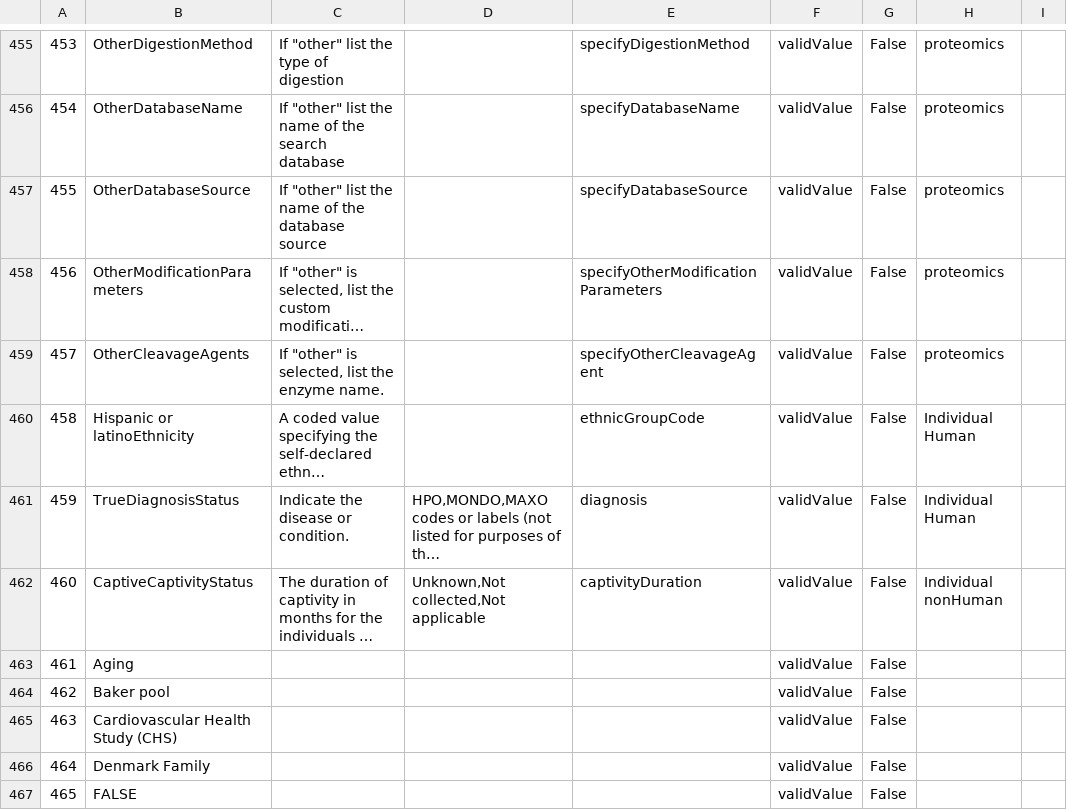
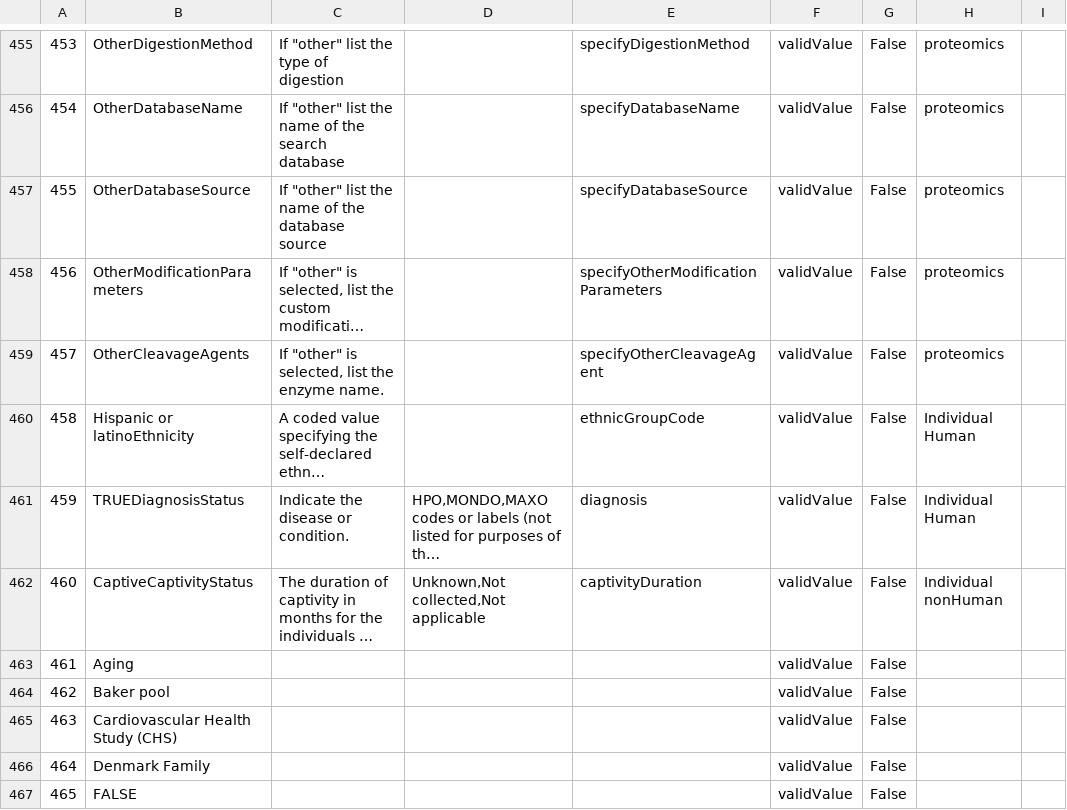
Before and after one commit to Sage-Bionetworks/ELITE-data-models, a CSV file: models/EL_data_model_v3.csv, drawn as a sheet; only a part is shown, gaps mark what is left out; long unchanged cells end in …; the diff covers the shown part only; the diff names each change by its address in the sheet, - before the commit and + after, or states it on an @@ line.

```diff
--- a/models/EL_data_model_v3.csv
+++ b/models/EL_data_model_v3.csv
-B461: TrueDiagnosisStatus
+B461: TRUEDiagnosisStatus
```
Also changed, not shown: 11 removed rows, 10 edited cells and row numbers in column A elsewhere in this file, 1 other file.
